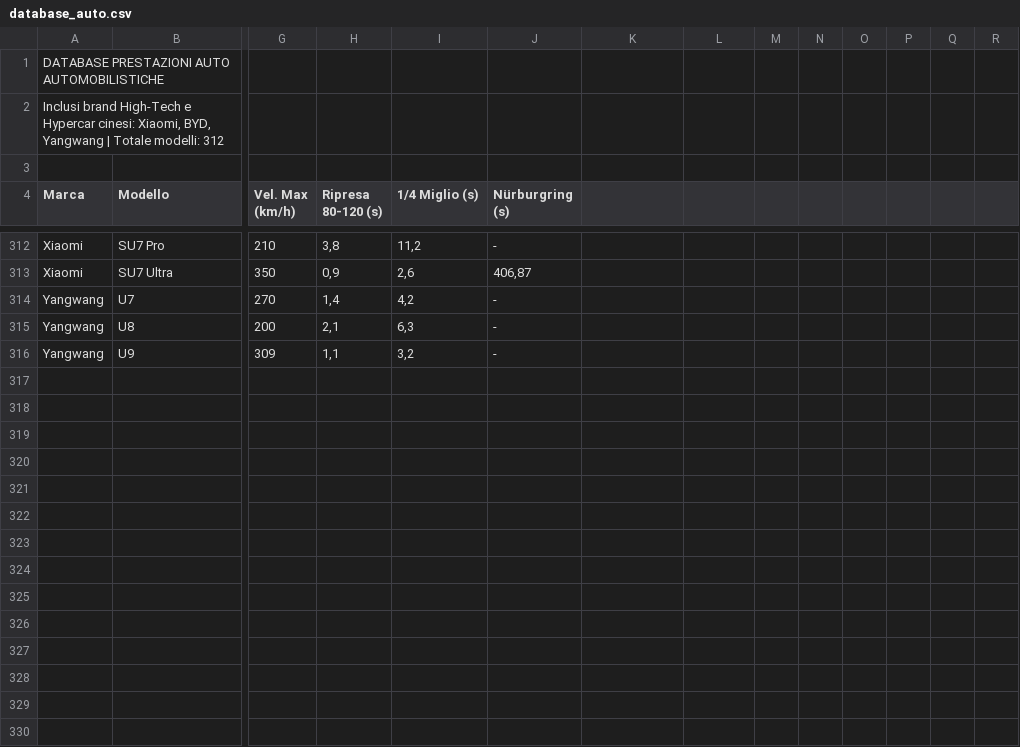
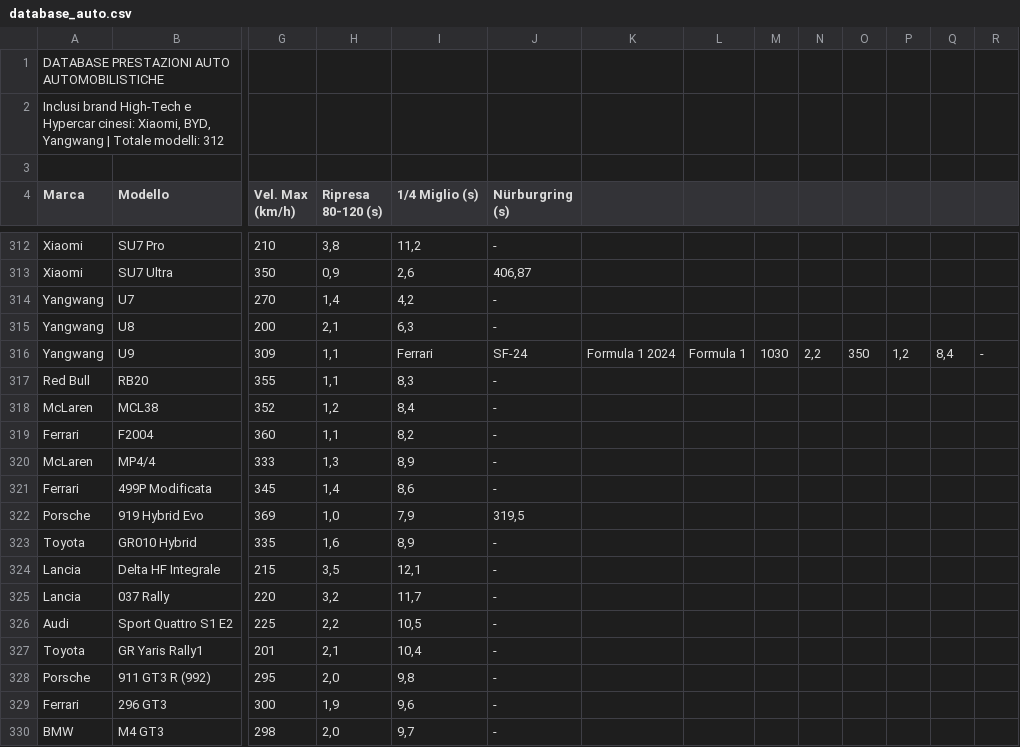
Before and after one commit to nearteneparte/sfida-auto, a CSV file: database_auto.csv, drawn as a sheet; only a part is shown, gaps mark what is left out; rows hold the shown columns only; the diff names each change by its address in the sheet, - before the commit and + after, or states it on an @@ line.

Commit message:
Update database_auto.csv

```diff
--- a/database_auto.csv
+++ b/database_auto.csv
-I316 (1/4 Miglio (s)): 3,2
+I316 (1/4 Miglio (s)): Ferrari
-J316 (Nürburgring (s)): -
+J316 (Nürburgring (s)): SF-24
-K316: (empty)
+K316: Formula 1 2024
-L316: (empty)
+L316: Formula 1
-M316: (empty)
+M316: 1030
-N316: (empty)
+N316: 2,2
-O316: (empty)
+O316: 350
-P316: (empty)
+P316: 1,2
-Q316: (empty)
+Q316: 8,4
-R316: (empty)
+R316: -
+row 317: Red Bull | RB20 | 355 | 1,1 | 8,3 | -
+row 318: McLaren | MCL38 | 352 | 1,2 | 8,4 | -
+row 319: Ferrari | F2004 | 360 | 1,1 | 8,2 | -
+row 320: McLaren | MP4/4 | 333 | 1,3 | 8,9 | -
+row 321: Ferrari | 499P Modificata | 345 | 1,4 | 8,6 | -
+row 322: Porsche | 919 Hybrid Evo | 369 | 1,0 | 7,9 | 319,5
+row 323: Toyota | GR010 Hybrid | 335 | 1,6 | 8,9 | -
+row 324: Lancia | Delta HF Integrale | 215 | 3,5 | 12,1 | -
+row 325: Lancia | 037 Rally | 220 | 3,2 | 11,7 | -
+row 326: Audi | Sport Quattro S1 E2 | 225 | 2,2 | 10,5 | -
+row 327: Toyota | GR Yaris Rally1 | 201 | 2,1 | 10,4 | -
+row 328: Porsche | 911 GT3 R (992) | 295 | 2,0 | 9,8 | -
+row 329: Ferrari | 296 GT3 | 300 | 1,9 | 9,6 | -
+row 330: BMW | M4 GT3 | 298 | 2,0 | 9,7 | -
```
